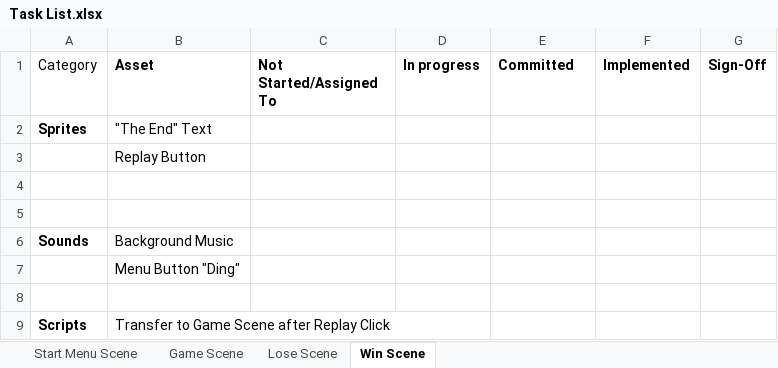
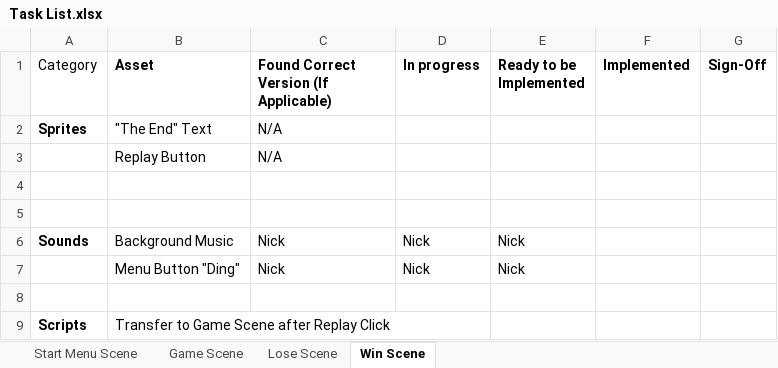
Before and after one commit to nick123510/clint10, an Excel workbook: Task List.xlsx, sheet Win Scene, drawn as a sheet; values as stored, in another font and other column widths than the file's, no borders; removed rows and columns are numbered as before the commit, all else as after; the diff names each change by its address in the sheet, - before the commit and + after, or states it on an @@ line.

```diff
--- a/Task List.xlsx (sheet Win Scene)
+++ b/Task List.xlsx (sheet Win Scene)
-C1: Not Started/Assigned To
+C1: Found Correct Version (If Applicable)
-E1: Committed
+E1: Ready to be Implemented
-C2:C3: (empty)
+C2:C3: N/A
-C6: (empty)
+C6: Nick
-D6 (In progress): (empty)
+D6 (In progress): Nick
-E6 (Ready to be Implemented): (empty)
+E6 (Ready to be Implemented): Nick
-row 7:  | Menu Button "Ding"
+row 7:  | Menu Button "Ding" | Nick | Nick | Nick
```
Also changed, not shown: sheet Game Scene, sheet Start Menu Scene, sheet Lose Scene, 8 other files.
